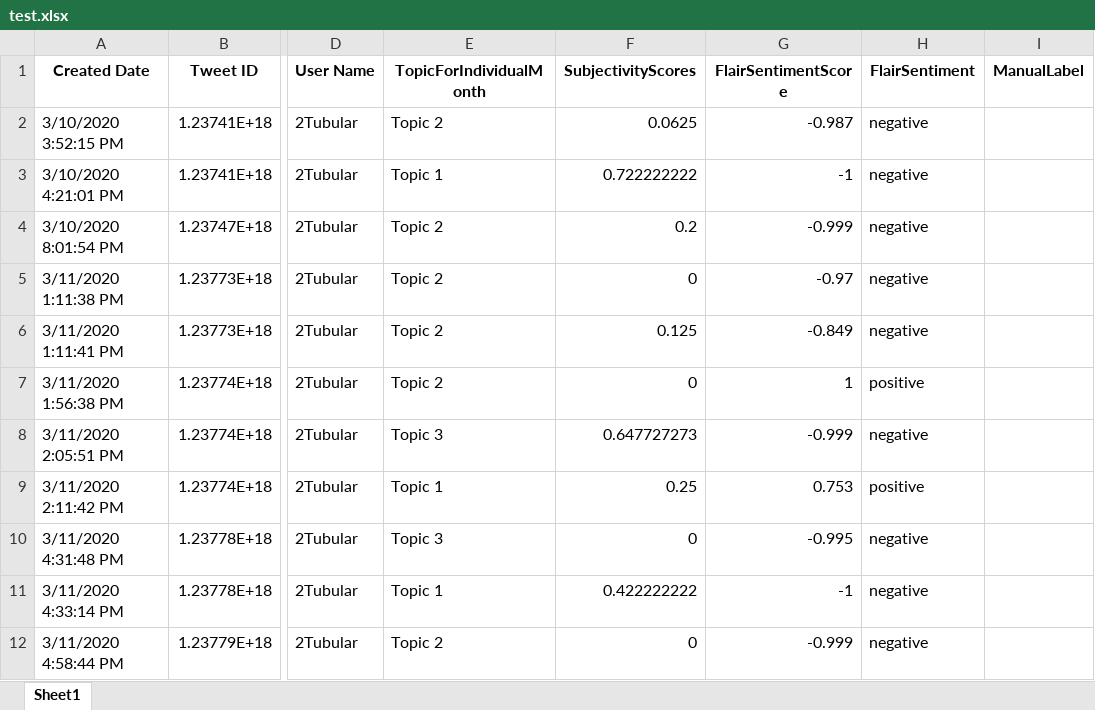
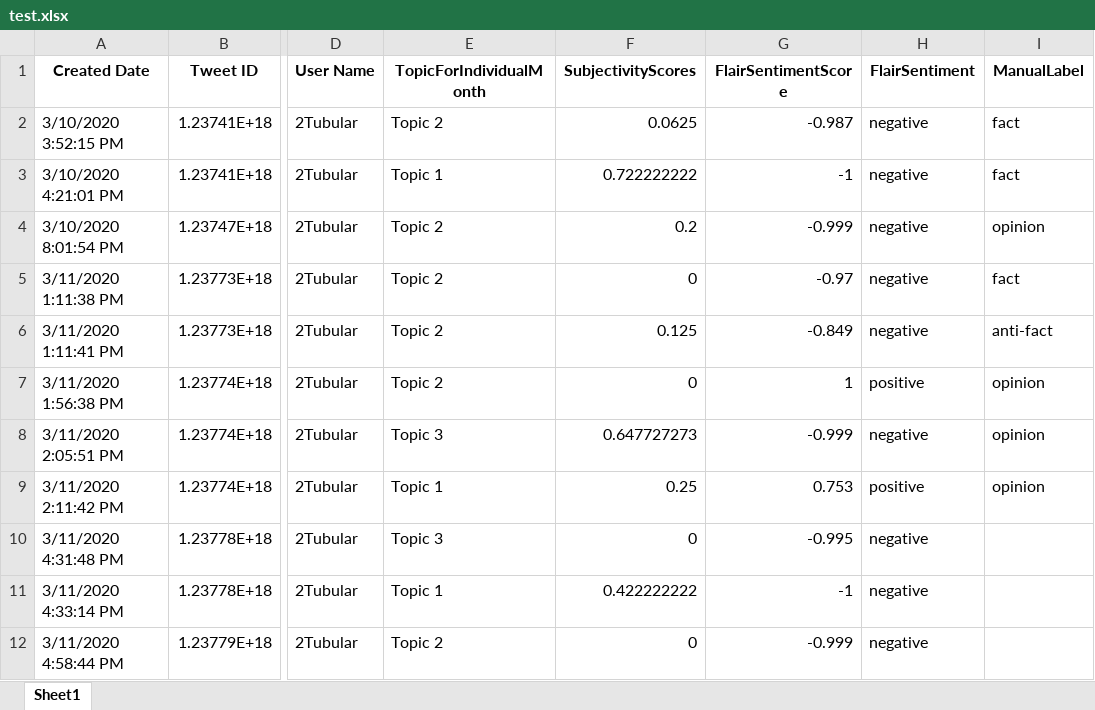
Before and after one commit to kaustavbhattacharjee/labeling, an Excel workbook: Jun/test.xlsx, sheet Sheet1, drawn as a sheet; only a part is shown, gaps mark what is left out; values as stored, in another font and other column widths than the file's, no borders; the diff names each change by its address in the sheet, - before the commit and + after, or states it on an @@ line.

Commit message:
update readme and data

```diff
--- a/Jun/test.xlsx (sheet Sheet1)
+++ b/Jun/test.xlsx (sheet Sheet1)
-I2:I3 (ManualLabel): (empty)
+I2:I3 (ManualLabel): fact
-I4 (ManualLabel): (empty)
+I4 (ManualLabel): opinion
-I5 (ManualLabel): (empty)
+I5 (ManualLabel): fact
-I6 (ManualLabel): (empty)
+I6 (ManualLabel): anti-fact
-I7:I9 (ManualLabel): (empty)
+I7:I9 (ManualLabel): opinion
```
Also changed, not shown: 5 other files.
